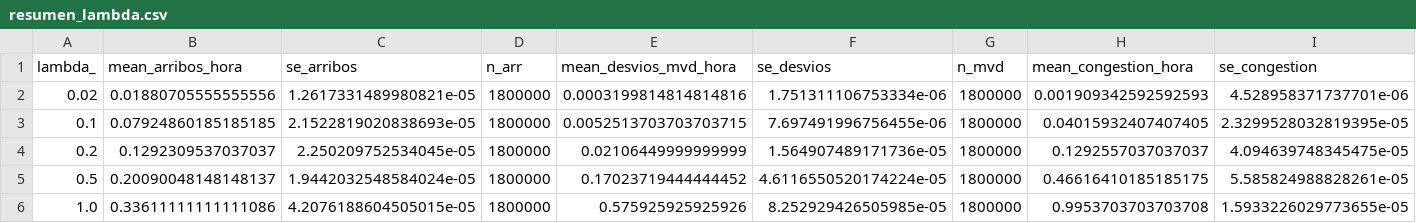
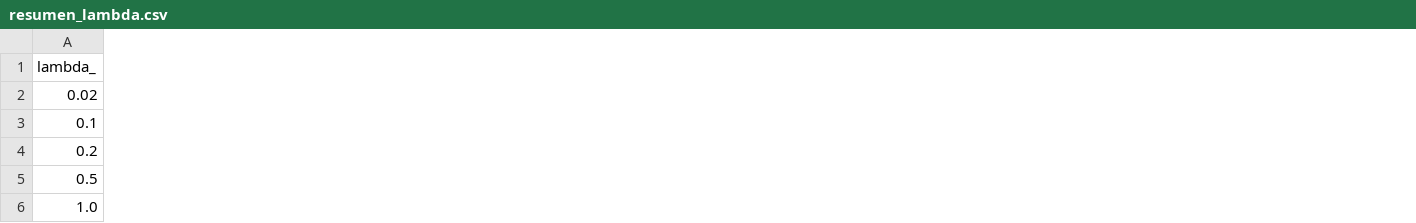
Before and after one commit to VarSiv/acn-tp1, a CSV file: resumen_lambda.csv, drawn as a sheet; only a part is shown; the diff covers the shown part only; the diff names each change by its address in the sheet, - before the commit and + after, or states it on an @@ line.

```diff
--- a/resumen_lambda.csv
+++ b/resumen_lambda.csv
-column B (mean_arribos_hora), rows 2-6: 0.01880705555555556 | 0.07924860185185185 | 0.1292309537037037 | 0.20090048148148137 | 0.33611111111111086
-column C (se_arribos), rows 2-6: 1.2617331489980821e-05 | 2.1522819020838693e-05 | 2.250209752534045e-05 | 1.9442032548584024e-05 | 4.2076188604505015e-05
-column D (n_arr), rows 2-6: all 1800000
-column E (mean_desvios_mvd_hora), rows 2-6: 0.0003199814814814816 | 0.0052513703703703715 | 0.02106449999999999 | 0.17023719444444452 | 0.575925925925926
-column F (se_desvios), rows 2-6: 1.751311106753334e-06 | 7.697491996756455e-06 | 1.564907489171736e-05 | 4.6116550520174224e-05 | 8.252929426505985e-05
-column G (n_mvd), rows 2-6: all 1800000
-column H (mean_congestion_hora), rows 2-6: 0.001909342592592593 | 0.04015932407407405 | 0.1292557037037037 | 0.46616410185185175 | 0.9953703703703708
-column I (se_congestion), rows 2-6: 4.528958371737701e-06 | 2.3299528032819395e-05 | 4.094639748345475e-05 | 5.585824988828261e-05 | 1.5933226029773655e-05
```
Also changed, not shown: 1 removed column elsewhere in this file, 4 other files.
